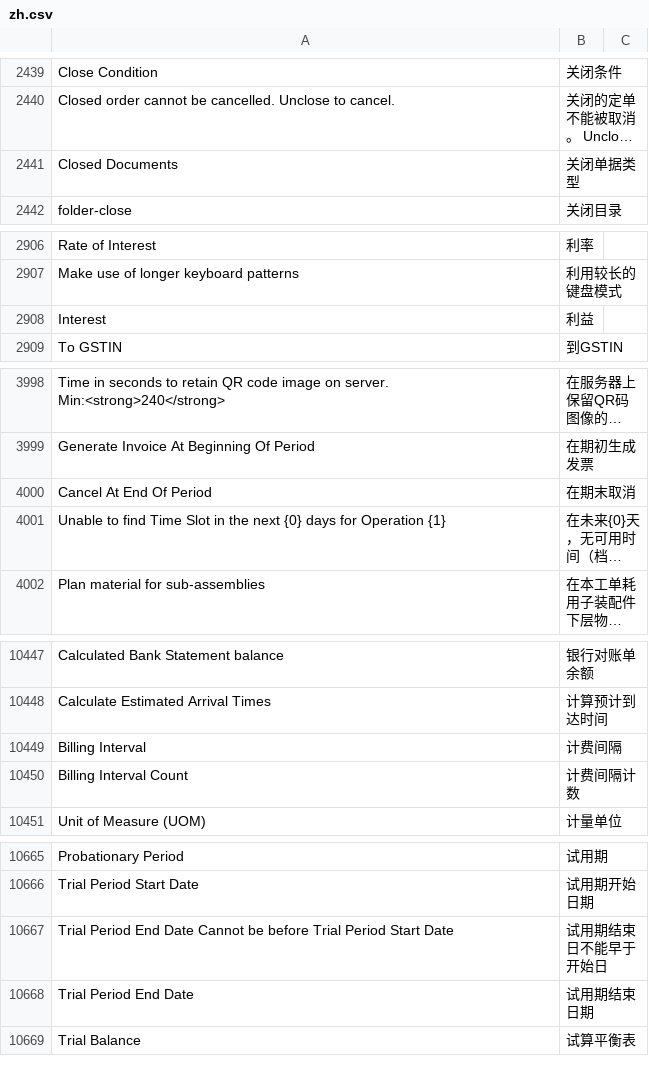
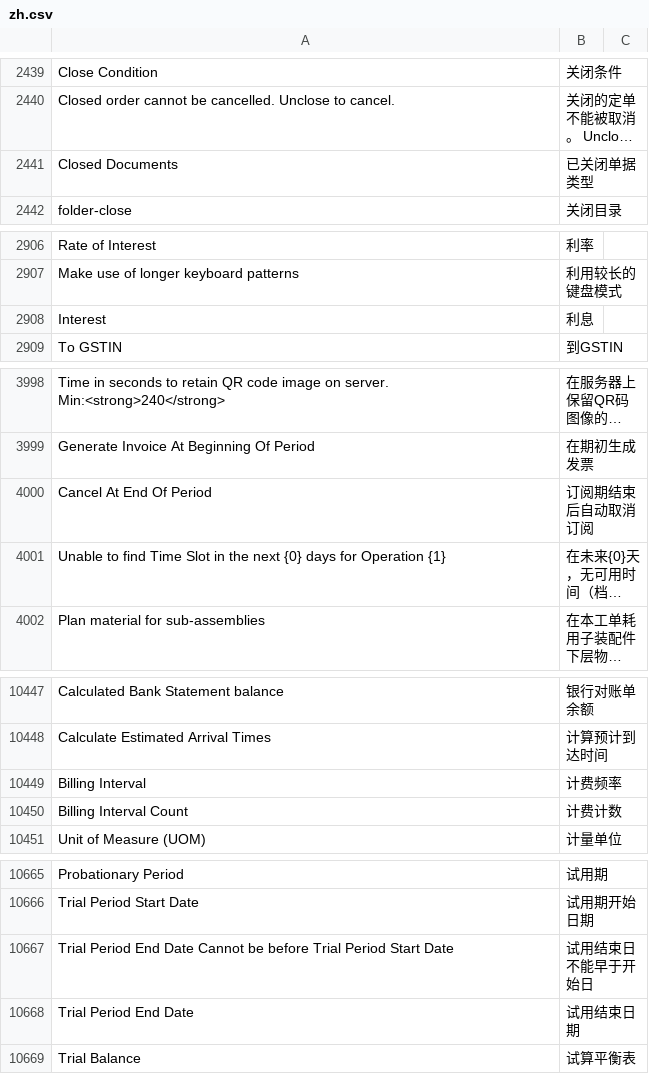
Before and after one commit to z1coyan/erpnext_chinese, a CSV file: erpnext_chinese/translations/zh.csv, drawn as a sheet; only a part is shown, gaps mark what is left out; long unchanged cells end in …; the diff covers the shown part only; the diff names each change by its address in the sheet, - before the commit and + after, or states it on an @@ line.

```diff
--- a/erpnext_chinese/translations/zh.csv
+++ b/erpnext_chinese/translations/zh.csv
-B2441: 关闭单据类型
+B2441: 已关闭单据类型
-B2908: 利益
+B2908: 利息
-B4000: 在期末取消
+B4000: 订阅期结束后自动取消订阅
-B10449: 计费间隔
+B10449: 计费频率
-B10450: 计费间隔计数
+B10450: 计费计数
-B10667: 试用期结束日不能早于开始日
+B10667: 试用结束日不能早于开始日
-B10668: 试用期结束日期
+B10668: 试用结束日期
```
Also changed, not shown: 33 added rows and 3 edited cells elsewhere in this file, 1 other file.
